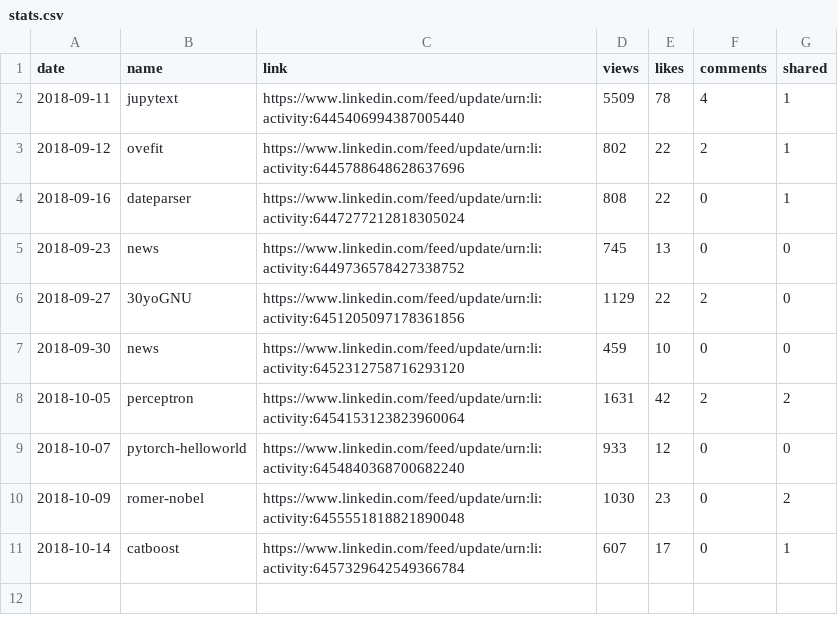
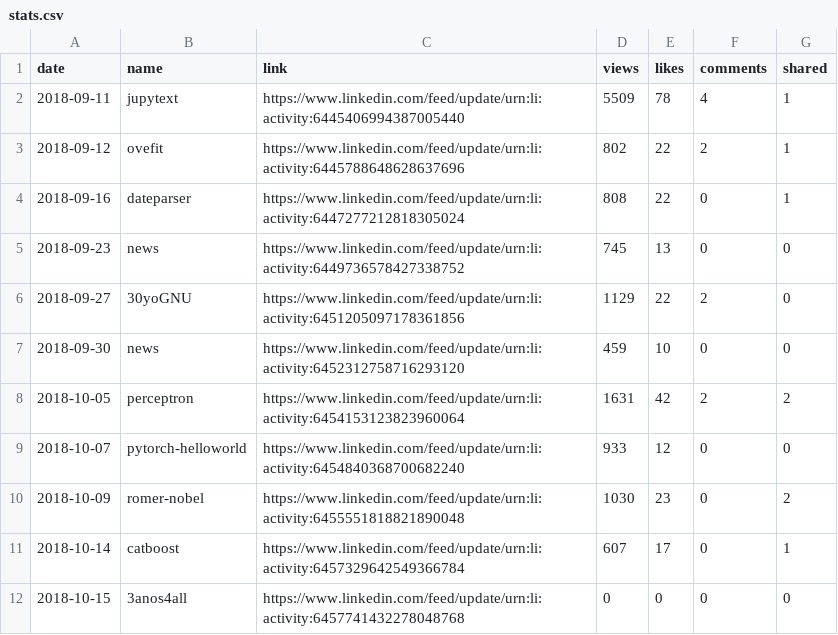
Before and after one commit to jayme-anchante/linkedin-posts, a CSV file: stats.csv, drawn as a sheet.

Commit message:
stats

```diff
--- a/stats.csv
+++ b/stats.csv
@@ -11 +11,2 @@ date,name,link,views,likes,comments,shared
 2018-10-14,catboost,https://www.linkedin.com/feed/update/urn:li:activity:6457329642549366784,607,17,0,1
+2018-10-15,3anos4all,https://www.linkedin.com/feed/update/urn:li:activity:6457741432278048768,0,0,0,0
```
